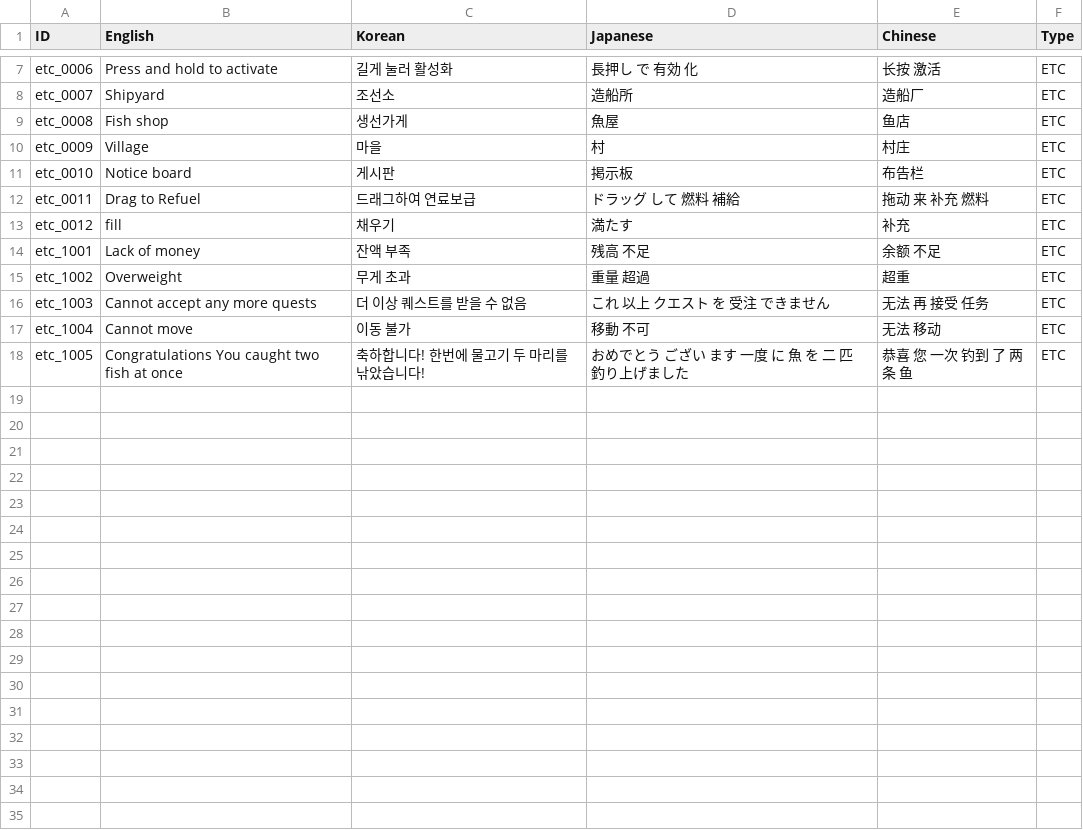
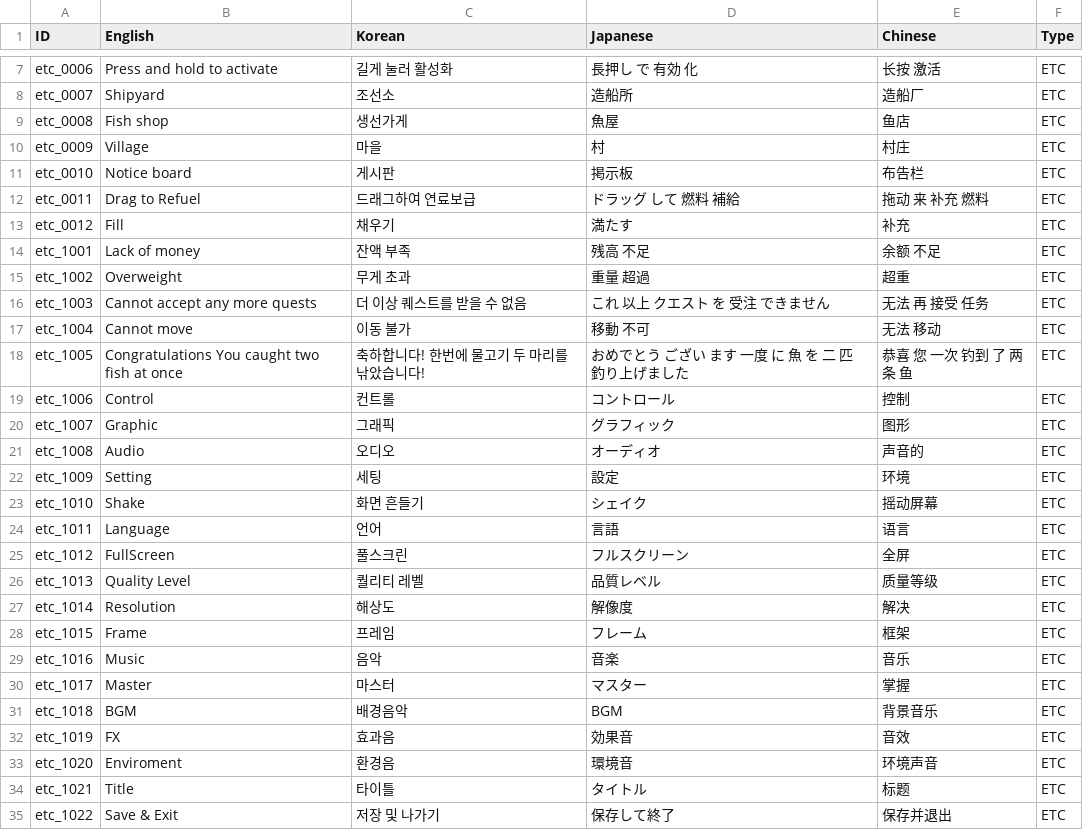
Before and after one commit to nodong91/FishingAssets, a CSV file: 01_Resources/Datas/Data_Json/Data_Language - Etc.csv, drawn as a sheet; only a part is shown, gaps mark what is left out.

```diff
--- a/01_Resources/Datas/Data_Json/Data_Language - Etc.csv
+++ b/01_Resources/Datas/Data_Json/Data_Language - Etc.csv
@@ -12,3 +12,3 @@ etc_0010,Notice board,게시판,掲示板,布告栏,ETC
 etc_0011,Drag to Refuel,드래그하여 연료보급,ドラッグ して 燃料 補給,拖动 来 补充 燃料,ETC
-etc_0012,fill,채우기,満たす,补充,ETC
+etc_0012,Fill,채우기,満たす,补充,ETC
 etc_1001,Lack of money,잔액 부족,残高 不足,余额 不足,ETC
@@ -18 +18,18 @@ etc_1004,Cannot move,이동 불가,移動 不可,无法 移动,ETC
 etc_1005,Congratulations You caught two fish at once,축하합니다! 한번에 물고기 두 마리를 낚았습니다!,おめでとう ござい ます 一度 に 魚 を 二 匹 釣り上げました,恭喜 您 一次 钓到 了 两 条 鱼,ETC
+etc_1006,Control,컨트롤,コントロール,控制,ETC
+etc_1007,Graphic,그래픽,グラフィック,图形,ETC
+etc_1008,Audio,오디오,オーディオ,声音的,ETC
+etc_1009,Setting,세팅,設定,环境,ETC
+etc_1010,Shake,화면 흔들기,シェイク,摇动屏幕,ETC
+etc_1011,Language,언어,言語,语言,ETC
+etc_1012,FullScreen,풀스크린,フルスクリーン,全屏,ETC
+etc_1013,Quality Level,퀄리티 레벨,品質レベル,质量等级,ETC
+etc_1014,Resolution,해상도,解像度,解决,ETC
+etc_1015,Frame,프레임,フレーム,框架,ETC
+etc_1016,Music,음악,音楽,音乐,ETC
+etc_1017,Master,마스터,マスター,掌握,ETC
+etc_1018,BGM,배경음악,BGM,背景音乐,ETC
+etc_1019,FX,효과음,効果音,音效,ETC
+etc_1020,Enviroment,환경음,環境音,环境声音,ETC
+etc_1021,Title,타이틀,タイトル,标题,ETC
+etc_1022,Save & Exit,저장 및 나가기,保存して終了,保存并退出,ETC
```
Also changed, not shown: 15 other files.
